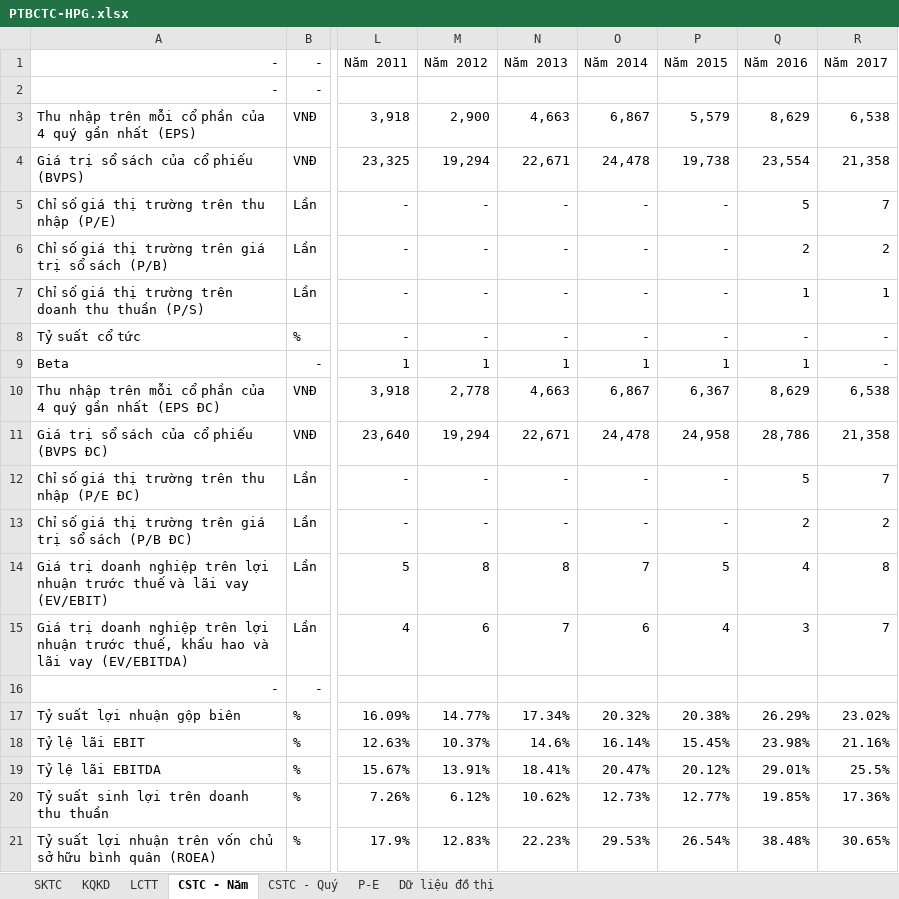
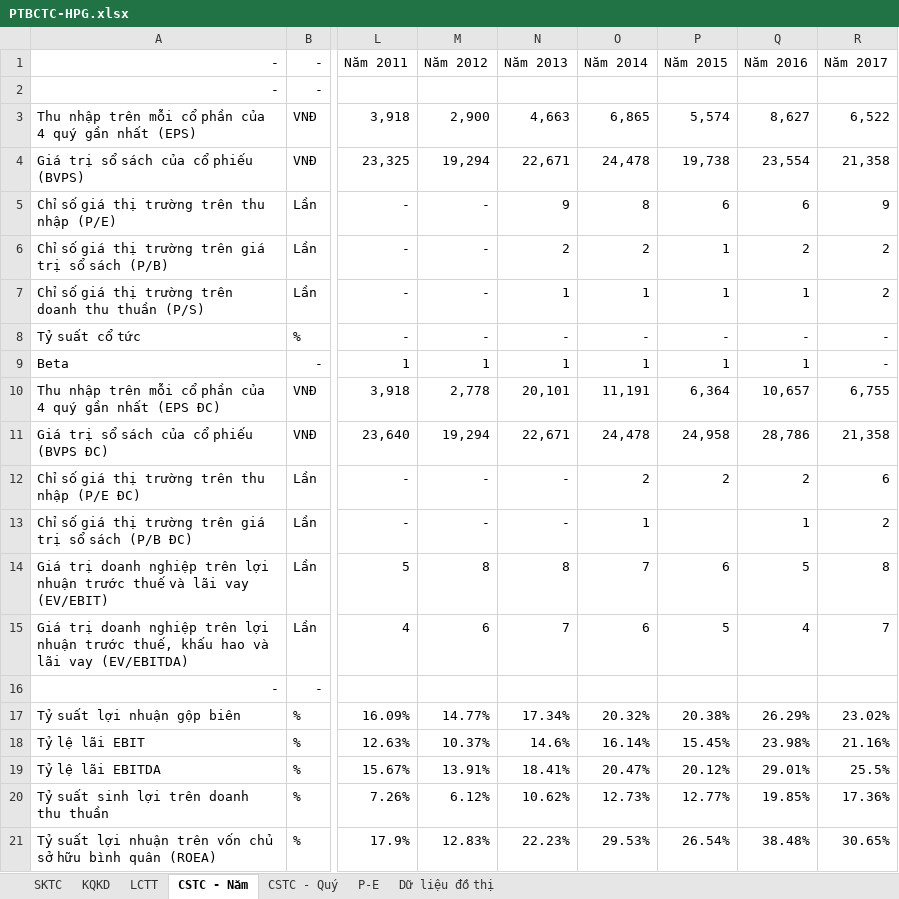
Before and after one commit to chungbkhn/stockvn, an Excel workbook: report/PTBCTC-HPG.xlsx, sheet CSTC - Năm, drawn as a sheet; only a part is shown, gaps mark what is left out; values as stored, in another font and other column widths than the file's, no borders; the diff covers the shown part only; the diff names each change by its address in the sheet, - before the commit and + after, or states it on an @@ line.

```diff
--- a/report/PTBCTC-HPG.xlsx (sheet CSTC - Năm)
+++ b/report/PTBCTC-HPG.xlsx (sheet CSTC - Năm)
-O3: 6,867
+O3: 6,865
-P3: 5,579
+P3: 5,574
-Q3: 8,629
+Q3: 8,627
-R3: 6,538
+R3: 6,522
-N5: -
+N5: 9
-O5: -
+O5: 8
-P5: -
+P5: 6
-Q5: 5
+Q5: 6
-R5: 7
+R5: 9
-N6: -
+N6: 2
-O6: -
+O6: 2
-P6:P7: -
+P6:P7: 1
-N7: -
+N7: 1
-O7: -
+O7: 1
-R7: 1
+R7: 2
-N10: 4,663
+N10: 20,101
-O10: 6,867
+O10: 11,191
-P10: 6,367
+P10: 6,364
-Q10: 8,629
+Q10: 10,657
-R10: 6,538
+R10: 6,755
-O12: -
+O12: 2
-P12: -
+P12: 2
-Q12: 5
+Q12: 2
-R12: 7
+R12: 6
-O13: -
+O13: 1
-P13: -
+P13: (empty)
-Q13: 2
+Q13: 1
-P14: 5
+P14: 6
-Q14: 4
+Q14: 5
-P15: 4
+P15: 5
-Q15: 3
+Q15: 4
```
Also changed, not shown: 28 edited cells elsewhere in this sheet, sheet CSTC - Quý, sheet SKTC, sheet KQKD, 1 other file.
